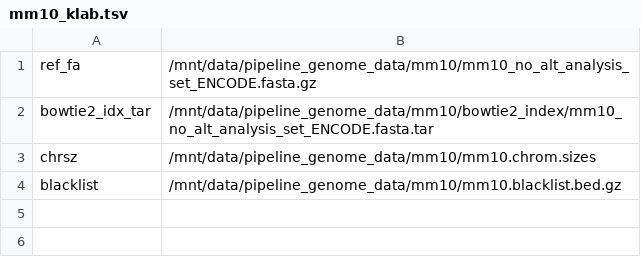
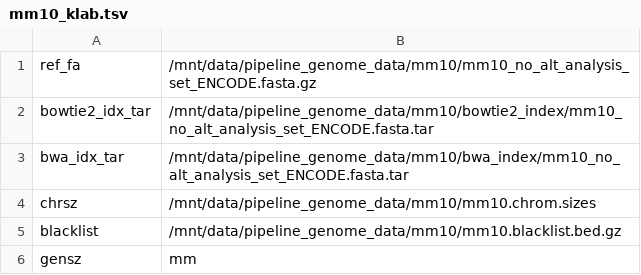
Before and after one commit to ENCODE-DCC/atac-seq-pipeline, a TSV file: genome/mm10_klab.tsv, drawn as a sheet; the diff names each change by its address in the sheet, - before the commit and + after, or states it on an @@ line.

```diff
--- a/genome/mm10_klab.tsv
+++ b/genome/mm10_klab.tsv
+row 3: bwa_idx_tar | /mnt/data/pipeline_genome_data/mm10/bwa_index/mm10_no_alt_analysis_set_ENCODE.fasta.tar
+row 6: gensz | mm
```
Also changed, not shown: genome/hg38_klab.tsv, 16 other files.
